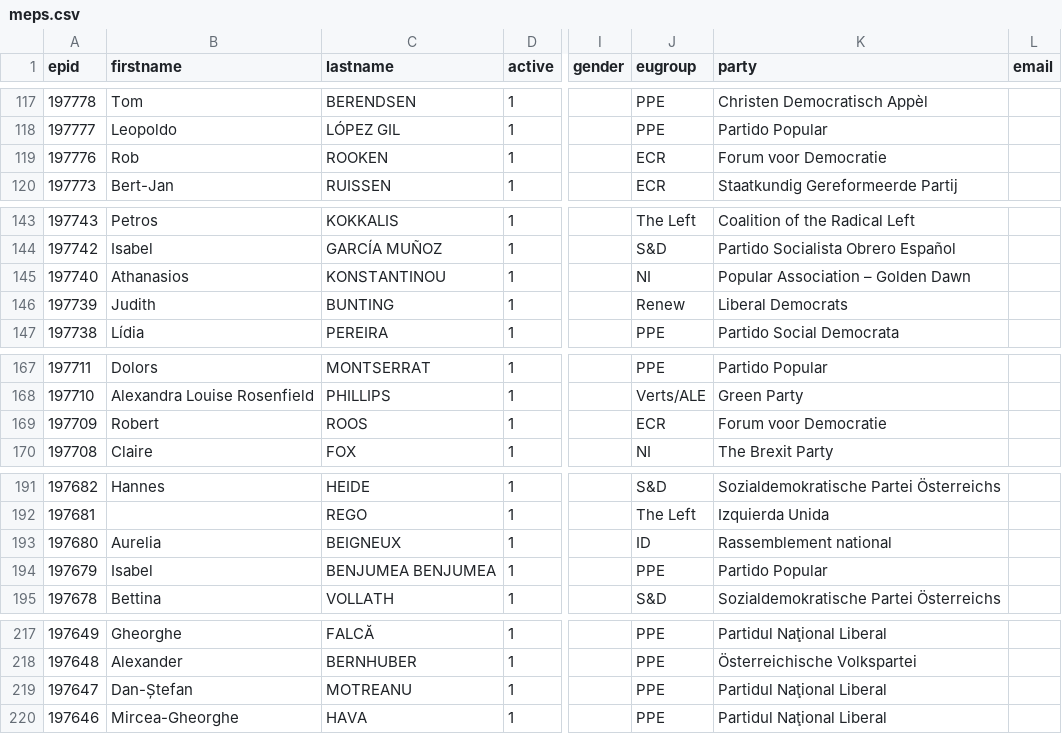
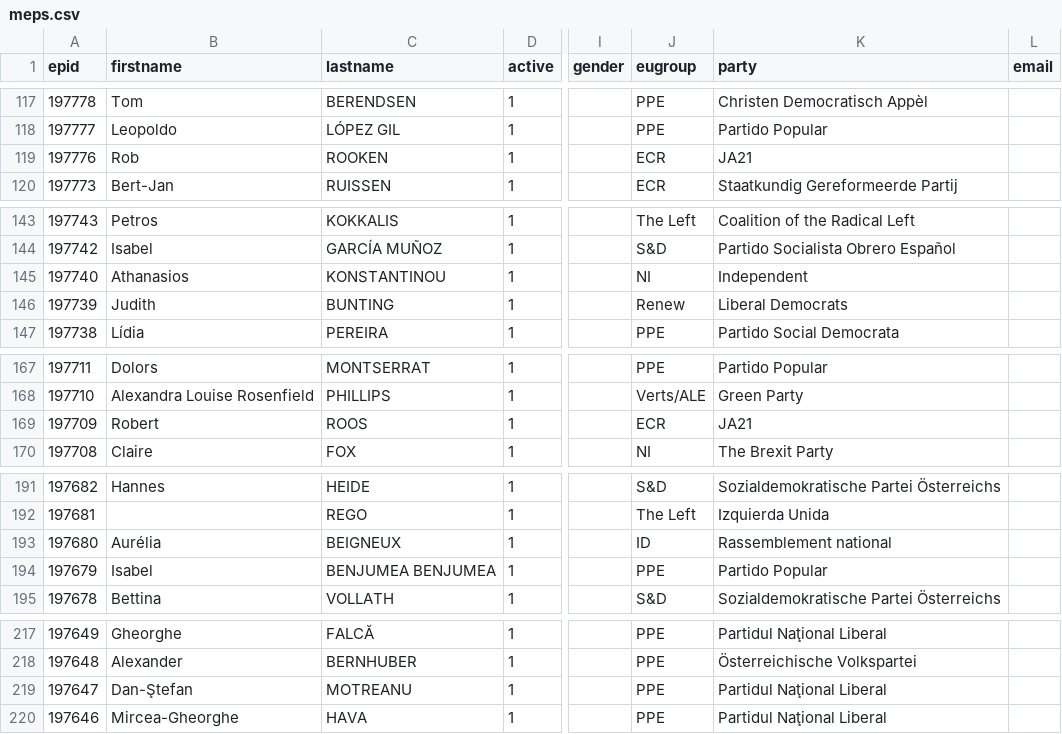
Before and after one commit to TechToThePeople/parlparse, a CSV file: data/meps.csv, drawn as a sheet; only a part is shown, gaps mark what is left out; the diff covers the shown part only; the diff names each change by its address in the sheet, - before the commit and + after, or states it on an @@ line.

```diff
--- a/data/meps.csv
+++ b/data/meps.csv
-K119 (party): Forum voor Democratie
+K119 (party): JA21
-K145 (party): Popular Association – Golden Dawn
+K145 (party): Independent
-K169 (party): Forum voor Democratie
+K169 (party): JA21
-B193 (firstname): Aurelia
+B193 (firstname): Aurélia
-B219 (firstname): Dan-Ștefan
+B219 (firstname): Dan-Ştefan
```
Also changed, not shown: 2 added rows, 2 removed rows and 28 edited cells elsewhere in this file, 7 other files.
